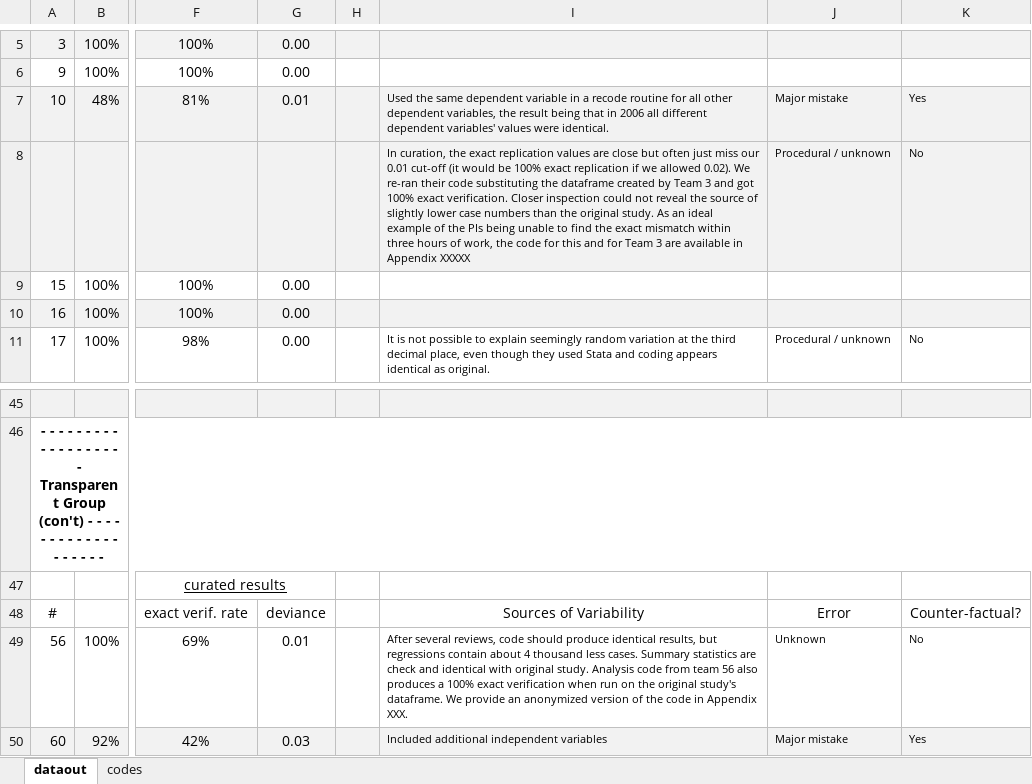
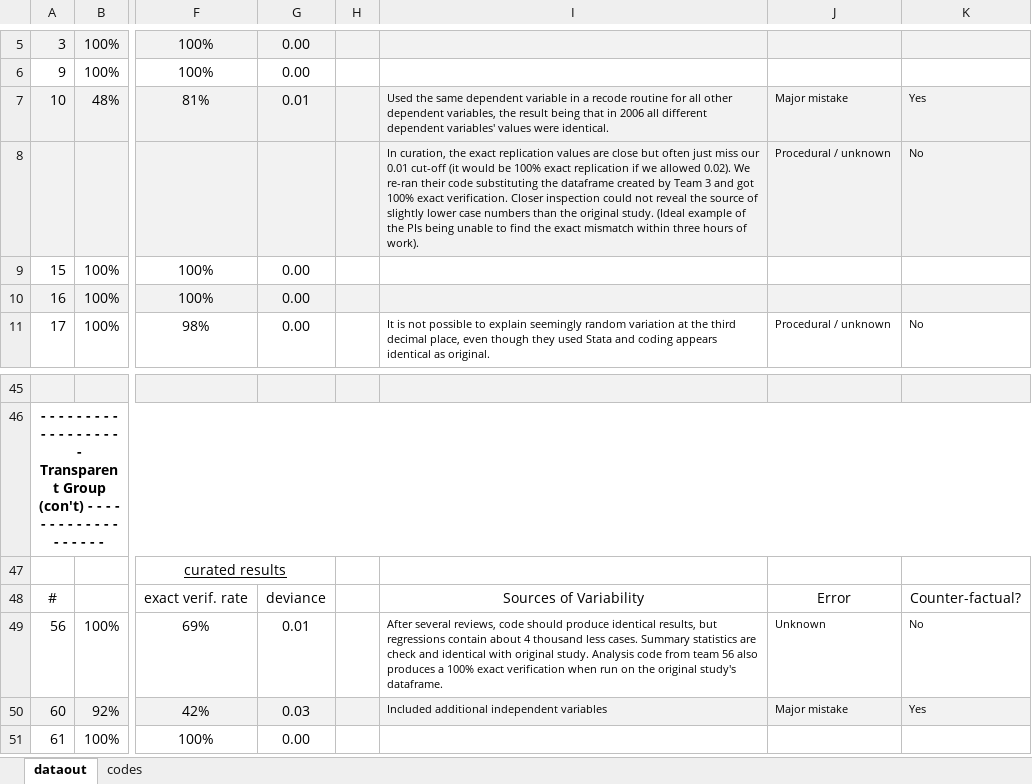
Before and after one commit to nbreznau/how_many_replicators, an Excel workbook: results/dataout_print.xlsx, sheet dataout, drawn as a sheet; only a part is shown, gaps mark what is left out; the shorter side is filled out with more unchanged rows; values as stored, in another font and other column widths than the file's, no borders; the diff names each change by its address in the sheet, - before the commit and + after, or states it on an @@ line.

```diff
--- a/results/dataout_print.xlsx (sheet dataout)
+++ b/results/dataout_print.xlsx (sheet dataout)
-I8: …original study. As an ideal example of the PIs being unable to find the exact mismatch within three hours of work, the code for this and for Team 3 are available in Appendix XXXXX
+I8: …original study. (Ideal example of the PIs being unable to find the exact mismatch within three hours of work).
-I49: …study's dataframe. We provide an anonymized version of the code in Appendix XXX.
+I49: …study's dataframe.
```
Also changed, not shown: 1 other file.
